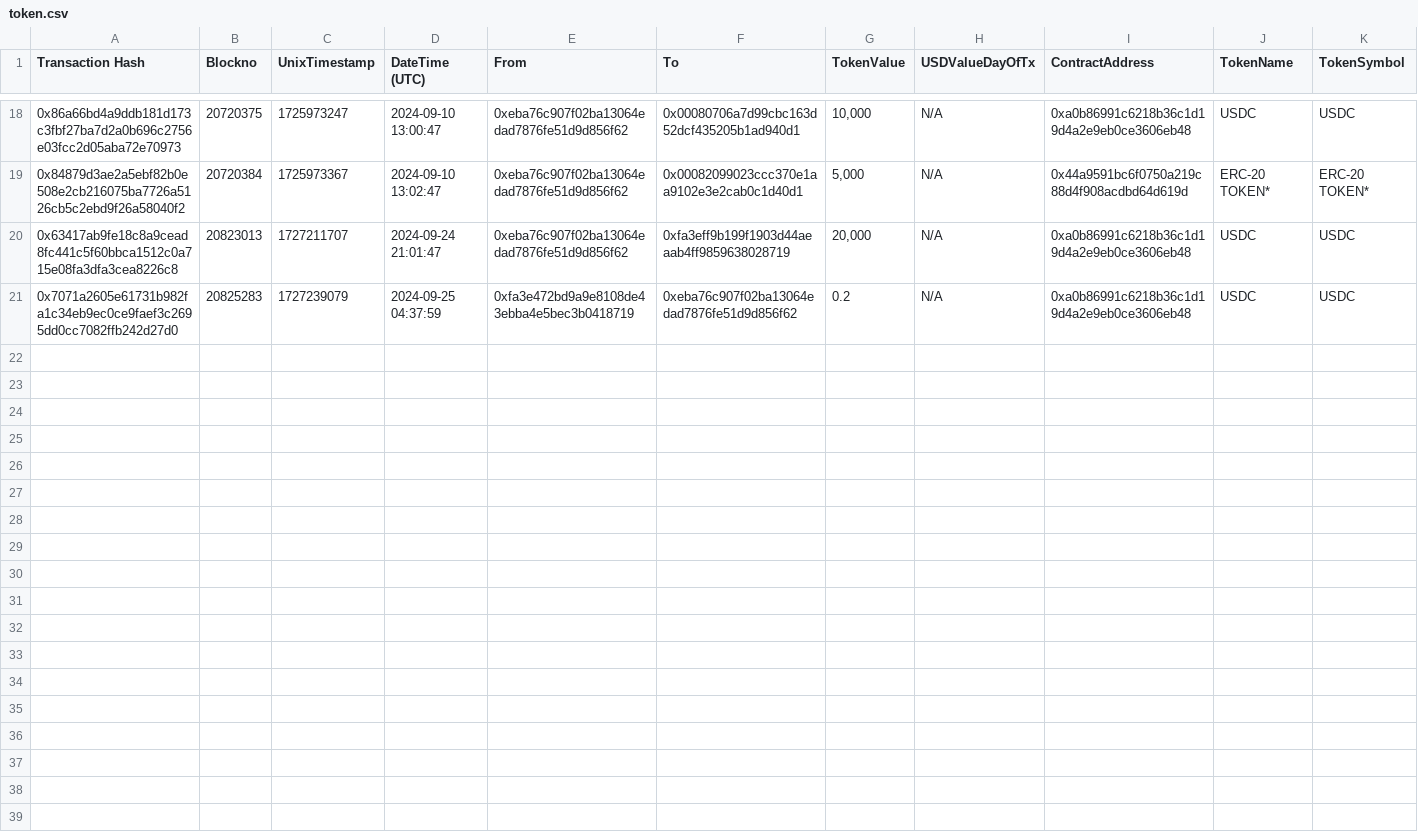
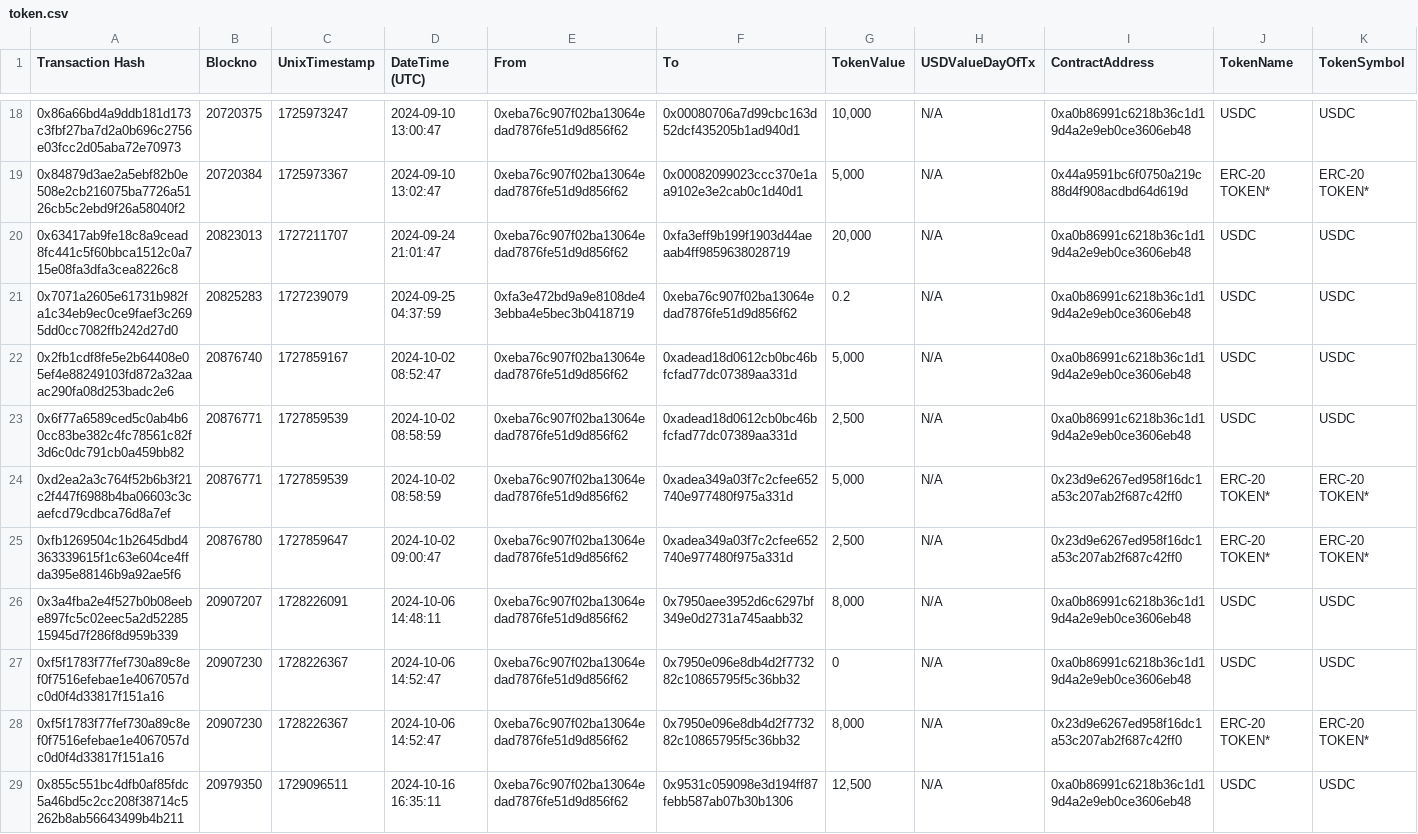
Before and after one commit to danchousz/ens_open_ledger, a CSV file: scripts/data_miner/raw_txs/$Large Grants Pod/token.csv, drawn as a sheet; only a part is shown, gaps mark what is left out; the diff covers the shown part only.

Commit message:
last_processed_block bug fixed

```diff
--- a/scripts/data_miner/raw_txs/$Large Grants Pod/token.csv
+++ b/scripts/data_miner/raw_txs/$Large Grants Pod/token.csv
@@ -21 +21,9 @@
 "0x7071a2605e61731b982fa1c34eb9ec0ce9faef3c2695dd0cc7082ffb242d27d0","20825283","1727239079","2024-09-25 04:37:59","0xfa3e472bd9a9e8108de43ebba4e5bec3b0418719","0xeba76c907f02ba13064edad7876fe51d9d856f62","0.2","N/A","0xa0b86991c6218b36c1d19d4a2e9eb0ce3606eb48","USDC","USDC"
+"0x2fb1cdf8fe5e2b64408e05ef4e88249103fd872a32aaac290fa08d253badc2e6","20876740","1727859167","2024-10-02 08:52:47","0xeba76c907f02ba13064edad7876fe51d9d856f62","0xadead18d0612cb0bc46bfcfad77dc07389aa331d","5,000","N/A","0xa0b86991c6218b36c1d19d4a2e9eb0ce3606eb48","USDC","USDC"
+"0x6f77a6589ced5c0ab4b60cc83be382c4fc78561c82f3d6c0dc791cb0a459bb82","20876771","1727859539","2024-10-02 08:58:59","0xeba76c907f02ba13064edad7876fe51d9d856f62","0xadead18d0612cb0bc46bfcfad77dc07389aa331d","2,500","N/A","0xa0b86991c6218b36c1d19d4a2e9eb0ce3606eb48","USDC","USDC"
+"0xd2ea2a3c764f52b6b3f21c2f447f6988b4ba06603c3caefcd79cdbca76d8a7ef","20876771","1727859539","2024-10-02 08:58:59","0xeba76c907f02ba13064edad7876fe51d9d856f62","0xadea349a03f7c2cfee652740e977480f975a331d","5,000","N/A","0x23d9e6267ed958f16dc1a53c207ab2f687c42ff0","ERC-20 TOKEN*","ERC-20 TOKEN*"
+"0xfb1269504c1b2645dbd4363339615f1c63e604ce4ffda395e88146b9a92ae5f6","20876780","1727859647","2024-10-02 09:00:47","0xeba76c907f02ba13064edad7876fe51d9d856f62","0xadea349a03f7c2cfee652740e977480f975a331d","2,500","N/A","0x23d9e6267ed958f16dc1a53c207ab2f687c42ff0","ERC-20 TOKEN*","ERC-20 TOKEN*"
+"0x3a4fba2e4f527b0b08eebe897fc5c02eec5a2d5228515945d7f286f8d959b339","20907207","1728226091","2024-10-06 14:48:11","0xeba76c907f02ba13064edad7876fe51d9d856f62","0x7950aee3952d6c6297bf349e0d2731a745aabb32","8,000","N/A","0xa0b86991c6218b36c1d19d4a2e9eb0ce3606eb48","USDC","USDC"
+"0xf5f1783f77fef730a89c8ef0f7516efebae1e4067057dc0d0f4d33817f151a16","20907230","1728226367","2024-10-06 14:52:47","0xeba76c907f02ba13064edad7876fe51d9d856f62","0x7950e096e8db4d2f773282c10865795f5c36bb32","0","N/A","0xa0b86991c6218b36c1d19d4a2e9eb0ce3606eb48","USDC","USDC"
+"0xf5f1783f77fef730a89c8ef0f7516efebae1e4067057dc0d0f4d33817f151a16","20907230","1728226367","2024-10-06 14:52:47","0xeba76c907f02ba13064edad7876fe51d9d856f62","0x7950e096e8db4d2f773282c10865795f5c36bb32","8,000","N/A","0x23d9e6267ed958f16dc1a53c207ab2f687c42ff0","ERC-20 TOKEN*","ERC-20 TOKEN*"
+"0x855c551bc4dfb0af85fdc5a46bd5c2cc208f38714c5262b8ab56643499b4b211","20979350","1729096511","2024-10-16 16:35:11","0xeba76c907f02ba13064edad7876fe51d9d856f62","0x9531c059098e3d194ff87febb587ab07b30b1306","12,500","N/A","0xa0b86991c6218b36c1d19d4a2e9eb0ce3606eb48","USDC","USDC"
```
Also changed, not shown: 7 added rows elsewhere in this file, frontend/data/ledger.csv, frontend/data/ledger_year.csv, 6 other files.
